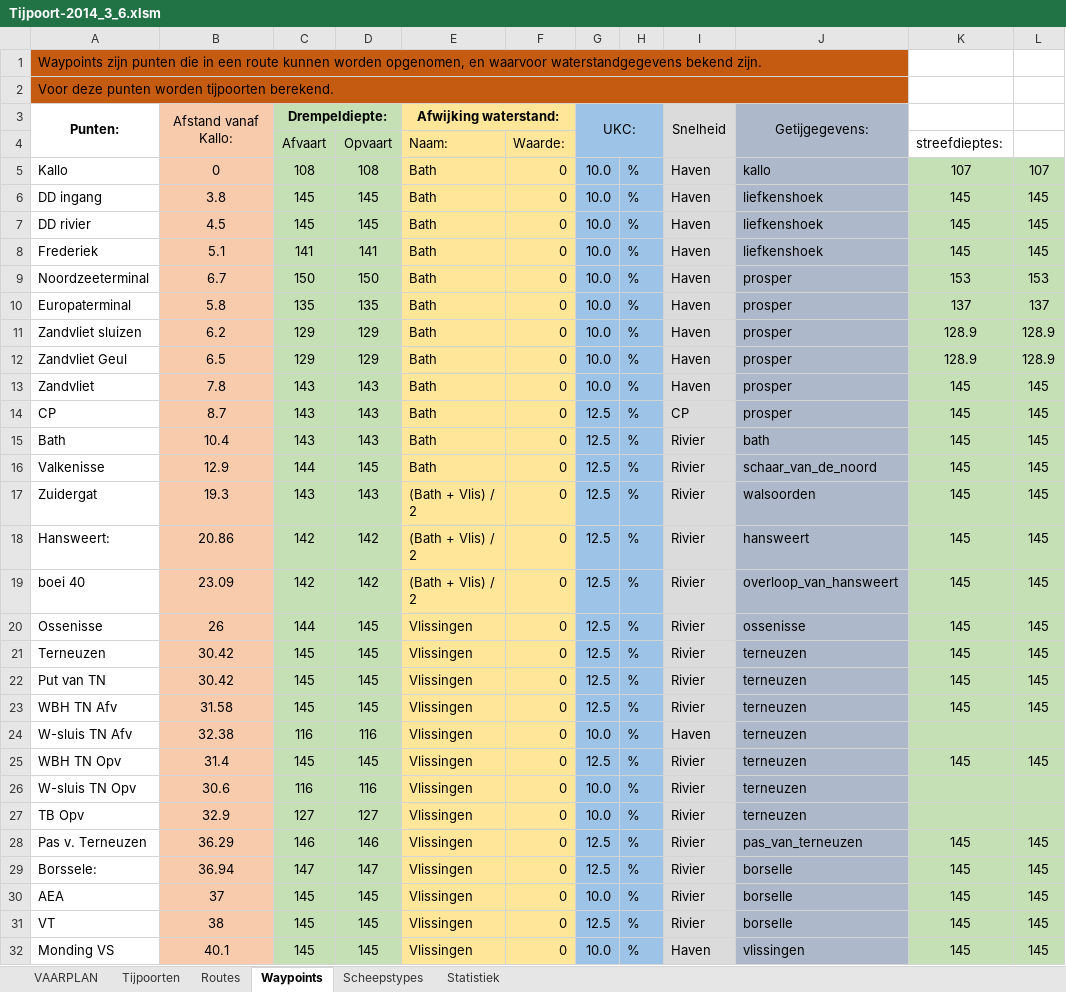
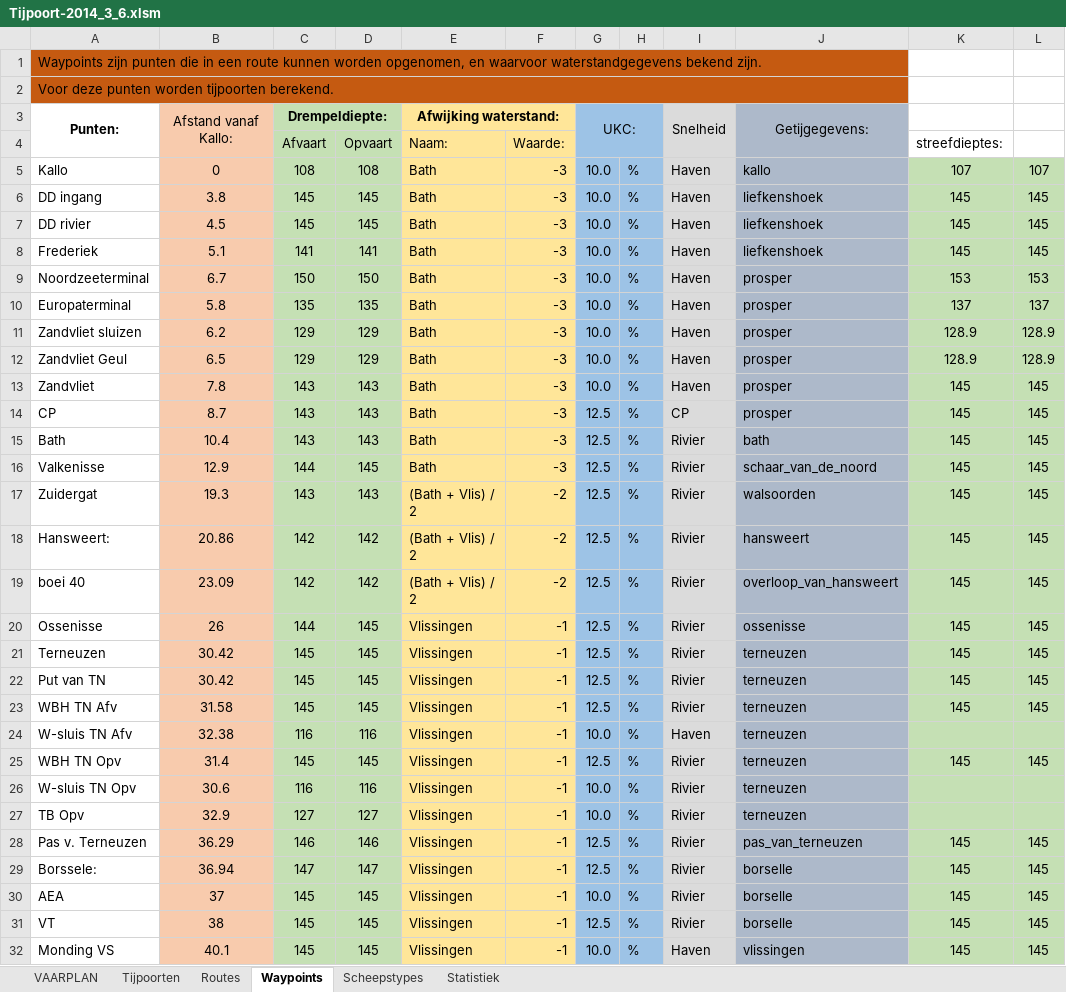
Before and after one commit to Jzz81/excel-tide, an Excel workbook: Tijpoort-2014_3_6.xlsm, sheet Waypoints, drawn as a sheet; only a part is shown; values as stored, in another font and other column widths than the file's, no borders; the diff covers the shown part only; the diff names each change by its address in the sheet, - before the commit and + after, or states it on an @@ line.

Commit message:
Added client data transfer routine

```diff
--- a/Tijpoort-2014_3_6.xlsm (sheet Waypoints)
+++ b/Tijpoort-2014_3_6.xlsm (sheet Waypoints)
-F5:F16: 0
+F5:F16: -3
-F17:F19: 0
+F17:F19: -2
-F20:F32: 0
+F20:F32: -1
```
Also changed, not shown: 15 edited cells elsewhere in this sheet, charts or pictures, 1 other file.
